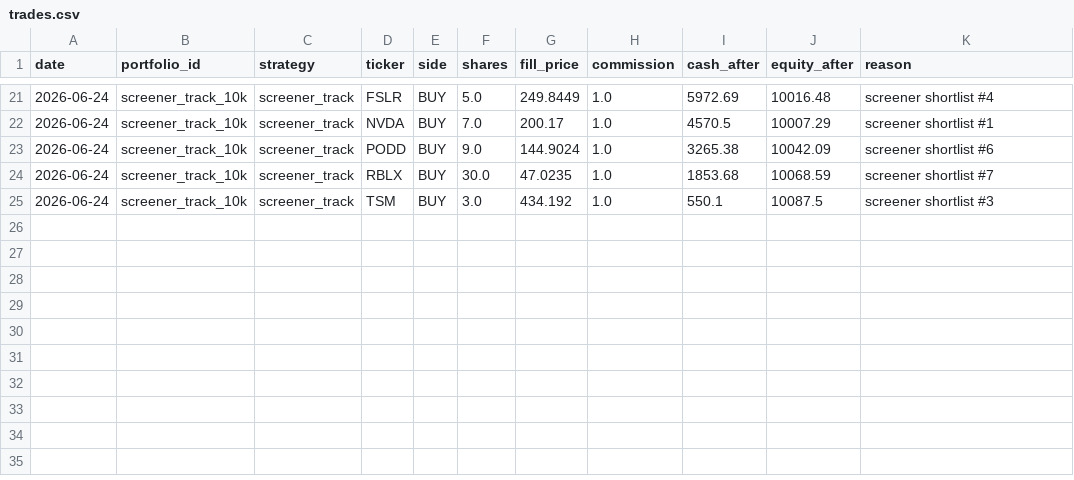
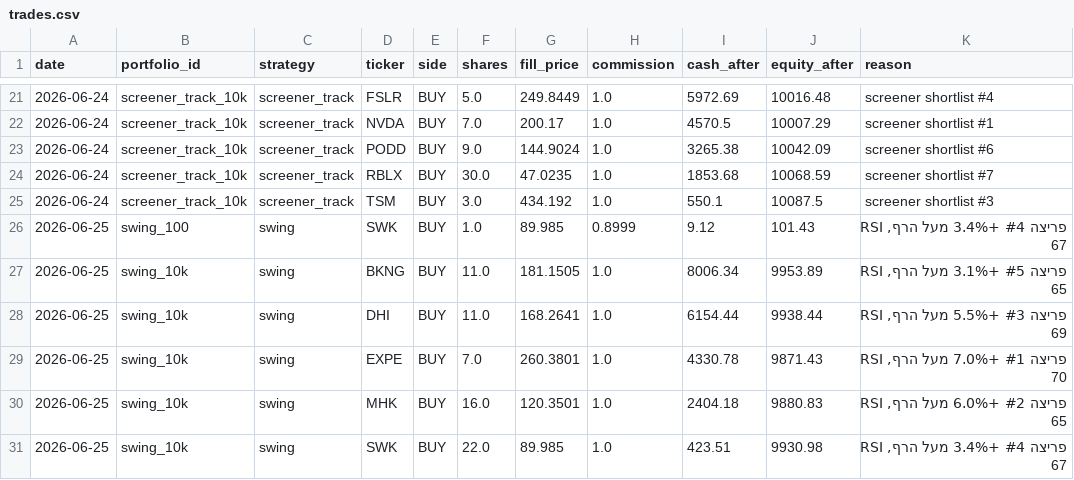
Before and after one commit to funzi7/agent-memory, a CSV file: paper-trader/trades.csv, drawn as a sheet; only a part is shown, gaps mark what is left out.

Commit message:
paper-trader state: 2026-06-25

```diff
--- a/paper-trader/trades.csv
+++ b/paper-trader/trades.csv
@@ -25 +25,7 @@ date,portfolio_id,strategy,ticker,side,shares,fill_price,commission,cash_after,e
 2026-06-24,screener_track_10k,screener_track,TSM,BUY,3.0,434.192,1.0,550.1,10087.5,screener shortlist #3
+2026-06-25,swing_100,swing,SWK,BUY,1.0,89.985,0.8999,9.12,101.43,"פריצה #4 +3.4% מעל הרף, RSI 67"
+2026-06-25,swing_10k,swing,BKNG,BUY,11.0,181.1505,1.0,8006.34,9953.89,"פריצה #5 +3.1% מעל הרף, RSI 65"
+2026-06-25,swing_10k,swing,DHI,BUY,11.0,168.2641,1.0,6154.44,9938.44,"פריצה #3 +5.5% מעל הרף, RSI 69"
+2026-06-25,swing_10k,swing,EXPE,BUY,7.0,260.3801,1.0,4330.78,9871.43,"פריצה #1 +7.0% מעל הרף, RSI 70"
+2026-06-25,swing_10k,swing,MHK,BUY,16.0,120.3501,1.0,2404.18,9880.83,"פריצה #2 +6.0% מעל הרף, RSI 65"
+2026-06-25,swing_10k,swing,SWK,BUY,22.0,89.985,1.0,423.51,9930.98,"פריצה #4 +3.4% מעל הרף, RSI 67"
```
